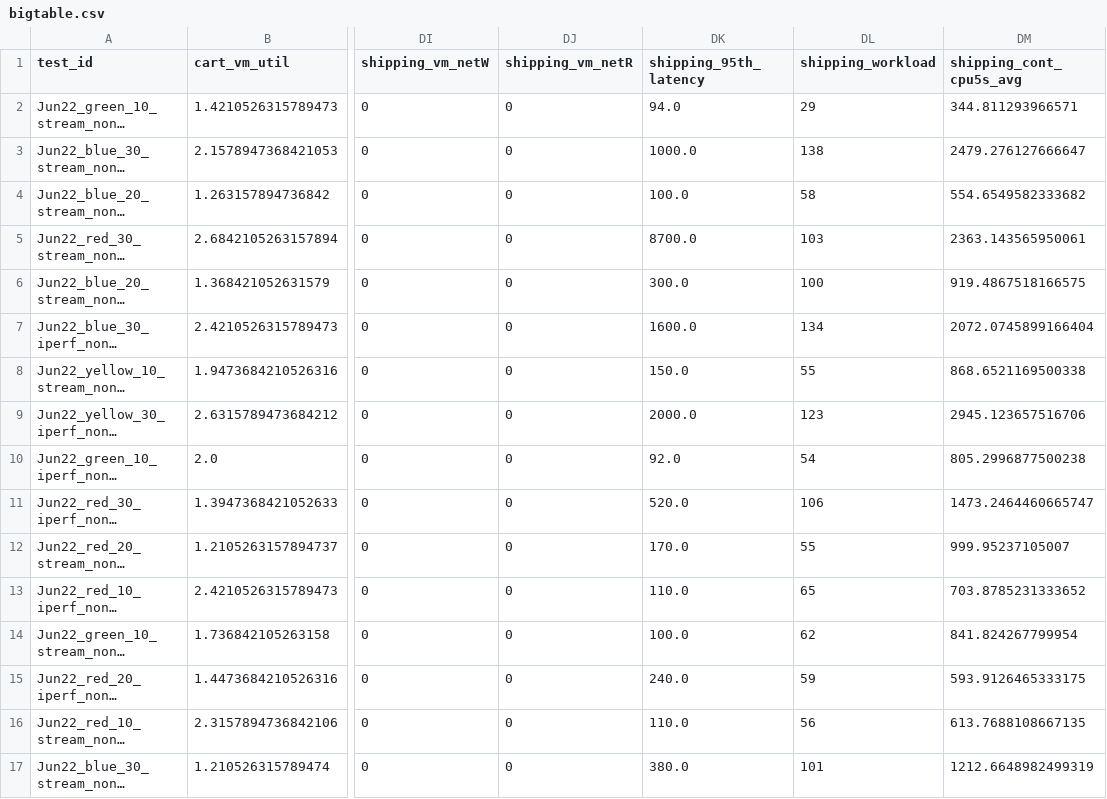
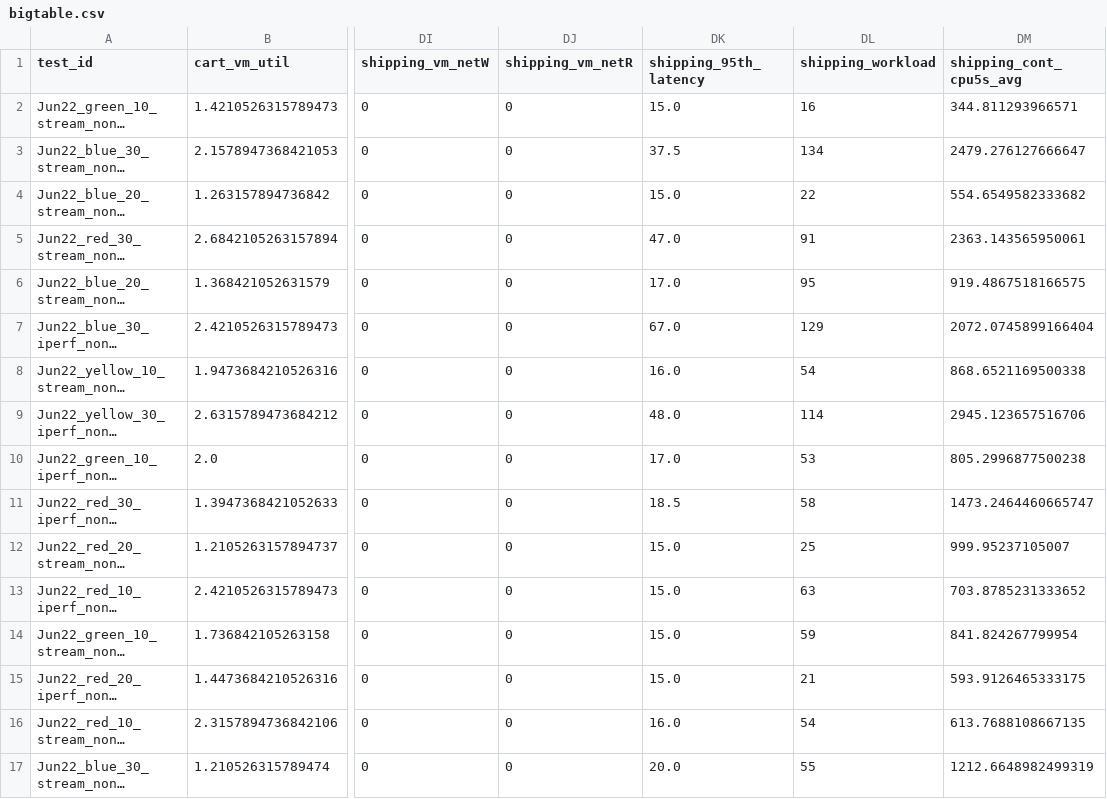
Before and after one commit to pengkang12/Adaptive_Microservice, a CSV file: training_data/bigtable.csv, drawn as a sheet; only a part is shown, gaps mark what is left out; long unchanged cells end in …; the diff covers the shown part only; the diff names each change by its address in the sheet, - before the commit and + after, or states it on an @@ line.

Commit message:
update data

```diff
--- a/training_data/bigtable.csv
+++ b/training_data/bigtable.csv
-DK2 (shipping_95th_latency): 94.0
+DK2 (shipping_95th_latency): 15.0
-DL2 (shipping_workload): 29
+DL2 (shipping_workload): 16
-DK3 (shipping_95th_latency): 1000.0
+DK3 (shipping_95th_latency): 37.5
-DL3 (shipping_workload): 138
+DL3 (shipping_workload): 134
-DK4 (shipping_95th_latency): 100.0
+DK4 (shipping_95th_latency): 15.0
-DL4 (shipping_workload): 58
+DL4 (shipping_workload): 22
-DK5 (shipping_95th_latency): 8700.0
+DK5 (shipping_95th_latency): 47.0
-DL5 (shipping_workload): 103
+DL5 (shipping_workload): 91
-DK6 (shipping_95th_latency): 300.0
+DK6 (shipping_95th_latency): 17.0
-DL6 (shipping_workload): 100
+DL6 (shipping_workload): 95
-DK7 (shipping_95th_latency): 1600.0
+DK7 (shipping_95th_latency): 67.0
-DL7 (shipping_workload): 134
+DL7 (shipping_workload): 129
-DK8 (shipping_95th_latency): 150.0
+DK8 (shipping_95th_latency): 16.0
-DL8 (shipping_workload): 55
+DL8 (shipping_workload): 54
-DK9 (shipping_95th_latency): 2000.0
+DK9 (shipping_95th_latency): 48.0
-DL9 (shipping_workload): 123
+DL9 (shipping_workload): 114
-DK10 (shipping_95th_latency): 92.0
+DK10 (shipping_95th_latency): 17.0
-DL10 (shipping_workload): 54
+DL10 (shipping_workload): 53
-DK11 (shipping_95th_latency): 520.0
+DK11 (shipping_95th_latency): 18.5
-DL11 (shipping_workload): 106
+DL11 (shipping_workload): 58
-DK12 (shipping_95th_latency): 170.0
+DK12 (shipping_95th_latency): 15.0
-DL12 (shipping_workload): 55
+DL12 (shipping_workload): 25
-DK13 (shipping_95th_latency): 110.0
+DK13 (shipping_95th_latency): 15.0
-DL13 (shipping_workload): 65
+DL13 (shipping_workload): 63
-DK14 (shipping_95th_latency): 100.0
+DK14 (shipping_95th_latency): 15.0
-DL14 (shipping_workload): 62
+DL14 (shipping_workload): 59
-DK15 (shipping_95th_latency): 240.0
+DK15 (shipping_95th_latency): 15.0
-DL15 (shipping_workload): 59
+DL15 (shipping_workload): 21
-DK16 (shipping_95th_latency): 110.0
+DK16 (shipping_95th_latency): 16.0
-DL16 (shipping_workload): 56
+DL16 (shipping_workload): 54
-DK17 (shipping_95th_latency): 380.0
+DK17 (shipping_95th_latency): 20.0
-DL17 (shipping_workload): 101
+DL17 (shipping_workload): 55
```
Also changed, not shown: 57 edited cells elsewhere in this file.
